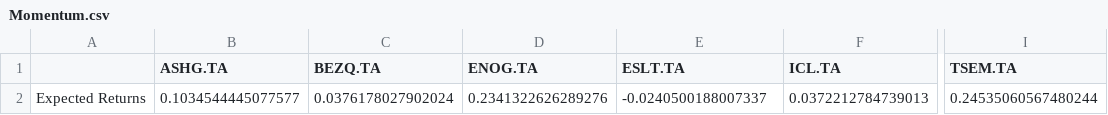
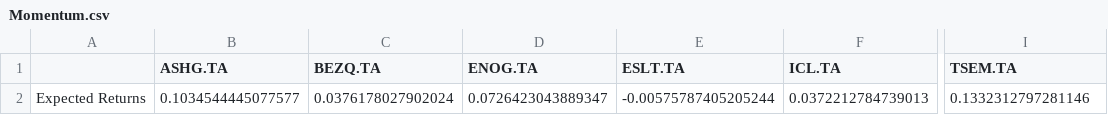
Before and after one commit to VadimBunin/Portfolio_Optimization, a CSV file: data/Momentum.csv, drawn as a sheet; only a part is shown, gaps mark what is left out; the diff names each change by its address in the sheet, - before the commit and + after, or states it on an @@ line.

```diff
--- a/data/Momentum.csv
+++ b/data/Momentum.csv
-D2 (ENOG.TA): 0.2341322626289276
+D2 (ENOG.TA): 0.0726423043889347
-E2 (ESLT.TA): -0.0240500188007337
+E2 (ESLT.TA): -0.00575787405205244
-I2 (TSEM.TA): 0.24535060567480244
+I2 (TSEM.TA): 0.1332312797281146
```
Also changed, not shown: 3 other files.
